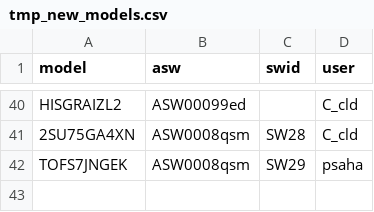
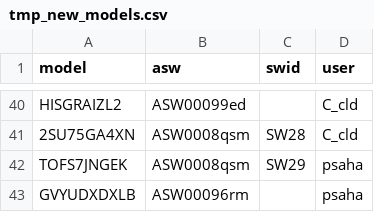
Before and after one commit to RafiKueng/sw_new_candidates, a CSV file: tmp_new_models.csv, drawn as a sheet; only a part is shown, gaps mark what is left out.

```diff
--- a/tmp_new_models.csv
+++ b/tmp_new_models.csv
@@ -42 +42,2 @@ HISGRAIZL2,ASW00099ed,,C_cld
 TOFS7JNGEK,ASW0008qsm,SW29,psaha
+GVYUDXDXLB,ASW00096rm,,psaha
```
Also changed, not shown: 3 other files.
